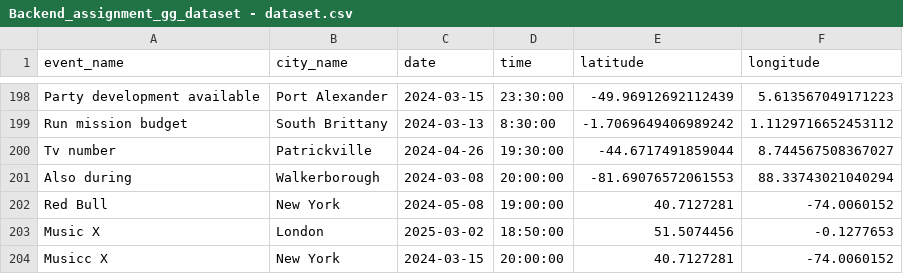
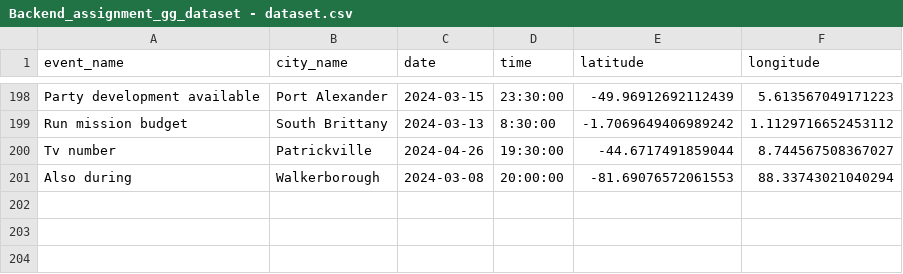
Before and after one commit to kartikG-86/Event_assignment, a CSV file: Backend_assignment_gg_dataset - dataset.csv, drawn as a sheet; only a part is shown, gaps mark what is left out.

```diff
--- a/Backend_assignment_gg_dataset - dataset.csv
+++ b/Backend_assignment_gg_dataset - dataset.csv
@@ -201,4 +201 @@ Tv number,Patrickville,2024-04-26,19:30:00,-44.6717491859044,8.744567508367027
 Also during,Walkerborough,2024-03-08,20:00:00,-81.69076572061553,88.33743021040294
-Red Bull,New York,2024-05-08,19:00:00,40.7127281,-74.0060152
-Music X,London,2025-03-02,18:50:00,51.5074456,-0.1277653
-Musicc X,New York,2024-03-15,20:00:00,40.7127281,-74.0060152
```
Also changed, not shown: 3 other files.
